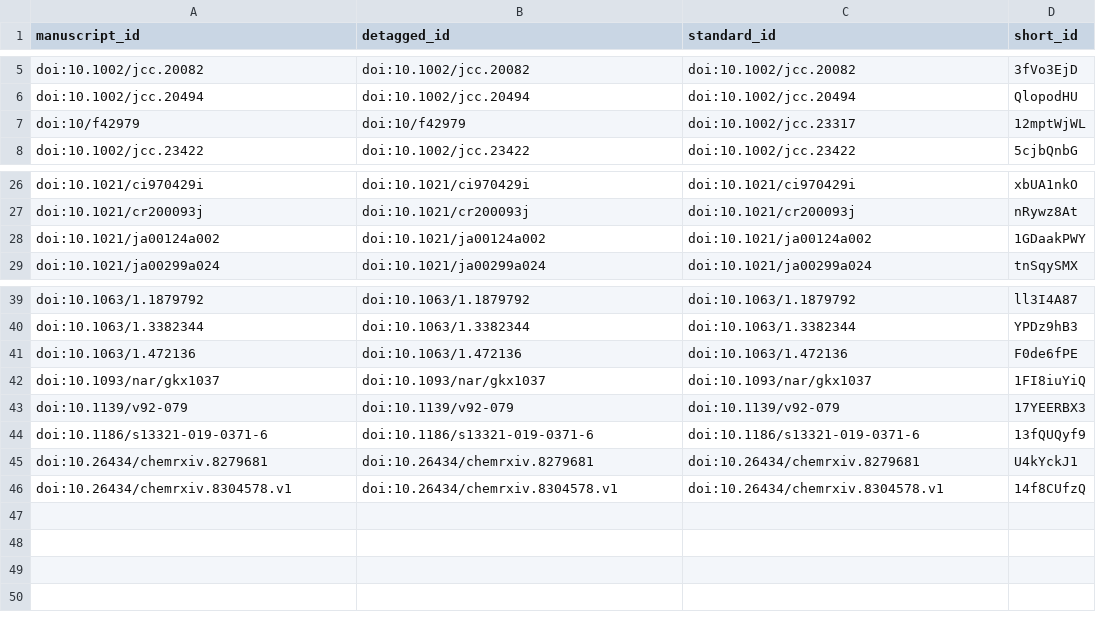
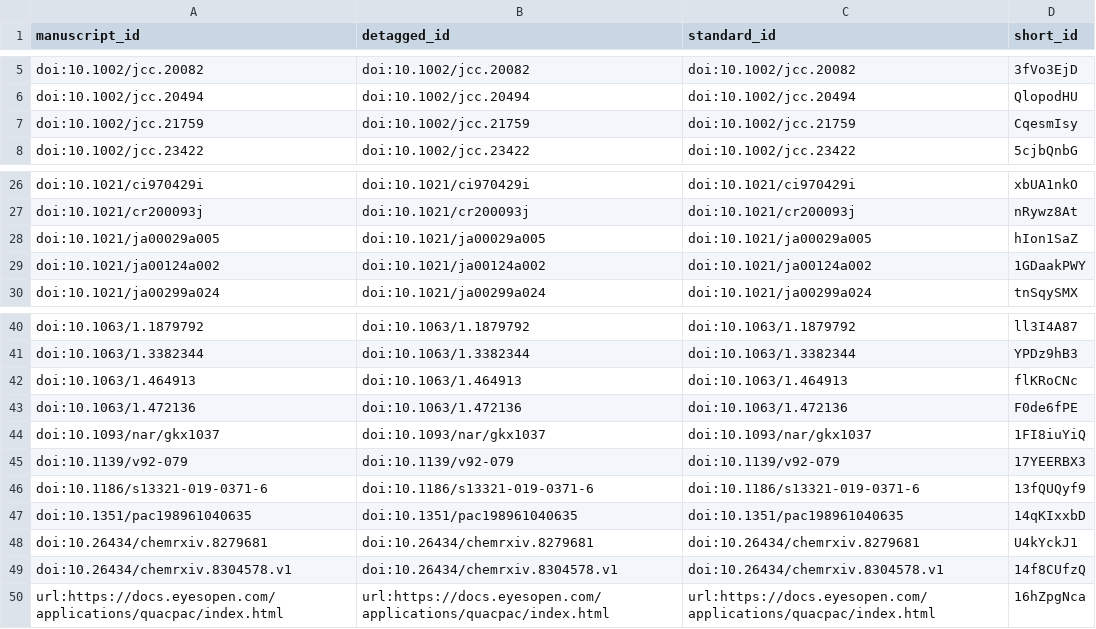
Before and after one commit to jchodera/fragmenter-manuscript, a TSV file: citations.tsv, drawn as a sheet; only a part is shown, gaps mark what is left out.

Commit message:
Merge pull request #11 from ChayaSt/first-draft [ci skip]
This build is based on
https://github.com/ChayaSt/fragmenter-manuscript/commit/2ddbcab0cdc9e94dba955a7e62aeab8ae5b77cfc.

This commit was created by the following Travis CI build and job:
https://travis-ci.com/ChayaSt/fragmenter-manuscript/builds/145085847
https://travis-ci.com/ChayaSt/fragmenter-manuscript/jobs/277259643

The full commit message that triggered this build is copied below:

Merge pull request #11 from ChayaSt/first-draft

Results section

```diff
--- a/citations.tsv
+++ b/citations.tsv
@@ -6,3 +6,3 @@ doi:10.1002/jcc.20082	doi:10.1002/jcc.20082	doi:10.1002/jcc.20082	3fVo3EjD
 doi:10.1002/jcc.20494	doi:10.1002/jcc.20494	doi:10.1002/jcc.20494	QlopodHU
-doi:10/f42979	doi:10/f42979	doi:10.1002/jcc.23317	12mptWjWL
+doi:10.1002/jcc.21759	doi:10.1002/jcc.21759	doi:10.1002/jcc.21759	CqesmIsy
 doi:10.1002/jcc.23422	doi:10.1002/jcc.23422	doi:10.1002/jcc.23422	5cjbQnbG
@@ -27,2 +27,3 @@ doi:10.1021/ci970429i	doi:10.1021/ci970429i	doi:10.1021/ci970429i	xbUA1nkO
 doi:10.1021/cr200093j	doi:10.1021/cr200093j	doi:10.1021/cr200093j	nRywz8At
+doi:10.1021/ja00029a005	doi:10.1021/ja00029a005	doi:10.1021/ja00029a005	hIon1SaZ
 doi:10.1021/ja00124a002	doi:10.1021/ja00124a002	doi:10.1021/ja00124a002	1GDaakPWY
@@ -40,2 +41,3 @@ doi:10.1063/1.1879792	doi:10.1063/1.1879792	doi:10.1063/1.1879792	ll3I4A87
 doi:10.1063/1.3382344	doi:10.1063/1.3382344	doi:10.1063/1.3382344	YPDz9hB3
+doi:10.1063/1.464913	doi:10.1063/1.464913	doi:10.1063/1.464913	flKRoCNc
 doi:10.1063/1.472136	doi:10.1063/1.472136	doi:10.1063/1.472136	F0de6fPE
@@ -44,3 +46,5 @@ doi:10.1139/v92-079	doi:10.1139/v92-079	doi:10.1139/v92-079	17YEERBX3
 doi:10.1186/s13321-019-0371-6	doi:10.1186/s13321-019-0371-6	doi:10.1186/s13321-019-0371-6	13fQUQyf9
+doi:10.1351/pac198961040635	doi:10.1351/pac198961040635	doi:10.1351/pac198961040635	14qKIxxbD
 doi:10.26434/chemrxiv.8279681	doi:10.26434/chemrxiv.8279681	doi:10.26434/chemrxiv.8279681	U4kYckJ1
 doi:10.26434/chemrxiv.8304578.v1	doi:10.26434/chemrxiv.8304578.v1	doi:10.26434/chemrxiv.8304578.v1	14f8CUfzQ
+url:https://docs.eyesopen.com/applications/quacpac/index.html	url:https://docs.eyesopen.com/applications/quacpac/index.html	url:https://docs.eyesopen.com/applications/quacpac/index.html	16hZpgNca
```
Also changed, not shown: 5 other files.
